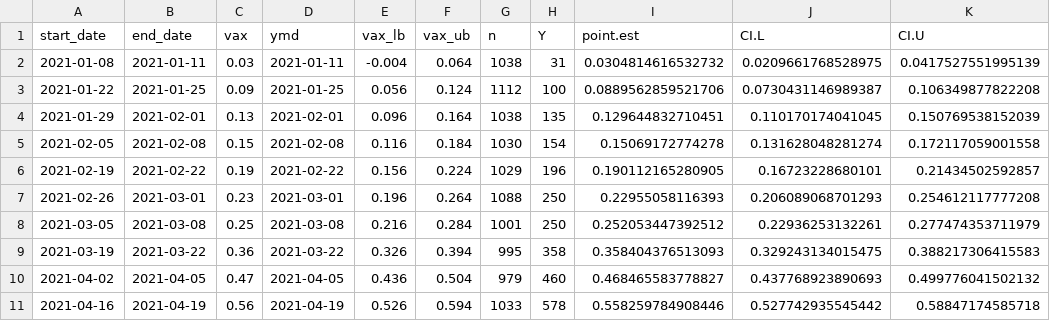
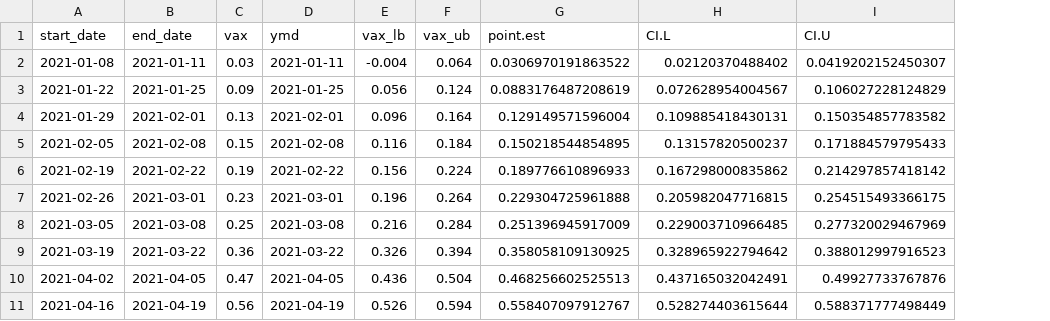
Before and after one commit to NDyrkton/SurveyTogether, a CSV file: Data/ax_df_new.csv, drawn as a sheet; only a part is shown; removed rows and columns are numbered as before the commit, all else as after; the diff covers the shown part only; the diff names each change by its address in the sheet, - before the commit and + after, or states it on an @@ line.

```diff
--- a/Data/ax_df_new.csv
+++ b/Data/ax_df_new.csv
-column G (n), rows 2-11: 1038 | 1112 | 1038 | 1030 | 1029 | 1088 | 1001 | 995 | 979 | 1033
-column H (Y), rows 2-11: 31 | 100 | 135 | 154 | 196 | 250 | 250 | 358 | 460 | 578
-G2 (point.est): 0.0304814616532732
+G2 (point.est): 0.0306970191863522
-H2 (CI.L): 0.0209661768528975
+H2 (CI.L): 0.02120370488402
-I2 (CI.U): 0.0417527551995139
+I2 (CI.U): 0.0419202152450307
-G3 (point.est): 0.0889562859521706
+G3 (point.est): 0.0883176487208619
-H3 (CI.L): 0.0730431146989387
+H3 (CI.L): 0.072628954004567
-I3 (CI.U): 0.106349877822208
+I3 (CI.U): 0.106027228124829
-G4 (point.est): 0.129644832710451
+G4 (point.est): 0.129149571596004
-H4 (CI.L): 0.110170174041045
+H4 (CI.L): 0.109885418430131
-I4 (CI.U): 0.150769538152039
+I4 (CI.U): 0.150354857783582
-G5 (point.est): 0.15069172774278
+G5 (point.est): 0.150218544854895
-H5 (CI.L): 0.131628048281274
+H5 (CI.L): 0.13157820500237
-I5 (CI.U): 0.172117059001558
+I5 (CI.U): 0.171884579795433
-G6 (point.est): 0.190112165280905
+G6 (point.est): 0.189776610896933
-H6 (CI.L): 0.16723228680101
+H6 (CI.L): 0.167298000835862
-I6 (CI.U): 0.21434502592857
+I6 (CI.U): 0.214297857418142
-G7 (point.est): 0.22955058116393
+G7 (point.est): 0.229304725961888
-H7 (CI.L): 0.206089068701293
+H7 (CI.L): 0.205982047716815
-I7 (CI.U): 0.254612117777208
+I7 (CI.U): 0.254515493366175
-G8 (point.est): 0.252053447392512
+G8 (point.est): 0.251396945917009
-H8 (CI.L): 0.22936253132261
+H8 (CI.L): 0.229003710966485
-I8 (CI.U): 0.277474353711979
+I8 (CI.U): 0.277320029467969
-G9 (point.est): 0.358404376513093
+G9 (point.est): 0.358058109130925
-H9 (CI.L): 0.329243134015475
+H9 (CI.L): 0.328965922794642
-I9 (CI.U): 0.388217306415583
+I9 (CI.U): 0.388012997916523
-G10 (point.est): 0.468465583778827
+G10 (point.est): 0.468256602525513
-H10 (CI.L): 0.437768923890693
+H10 (CI.L): 0.437165032042491
-I10 (CI.U): 0.499776041502132
+I10 (CI.U): 0.49927733767876
-G11 (point.est): 0.558259784908446
+G11 (point.est): 0.558407097912767
-H11 (CI.L): 0.527742935545442
+H11 (CI.L): 0.528274403615644
-I11 (CI.U): 0.58847174585718
+I11 (CI.U): 0.588371777498449
```
Also changed, not shown: 39 edited cells elsewhere in this file, Data/chp_df_new.csv, Data/fb_df_new.csv, 29 other files.
